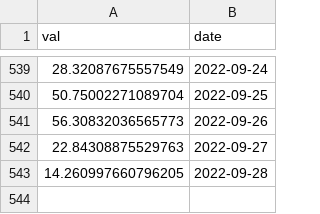
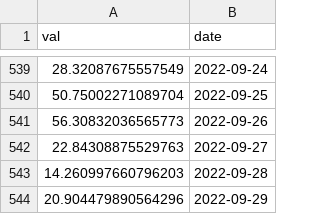
Before and after one commit to IceOlaf/SoK_Blockchain_Decentralization, a CSV file: Data_TokenIndex/Lusd_ent.csv, drawn as a sheet; only a part is shown, gaps mark what is left out.

```diff
--- a/Data_TokenIndex/Lusd_ent.csv
+++ b/Data_TokenIndex/Lusd_ent.csv
@@ -542,2 +542,3 @@ val,date
 22.84308875529763,2022-09-27
-14.260997660796205,2022-09-28
+14.260997660796203,2022-09-28
+20.904479890564296,2022-09-29
```
Also changed, not shown: Data_TokenIndex/Aave_ent.csv, Data_TokenIndex/Bal_ent.csv, 16 other files.
